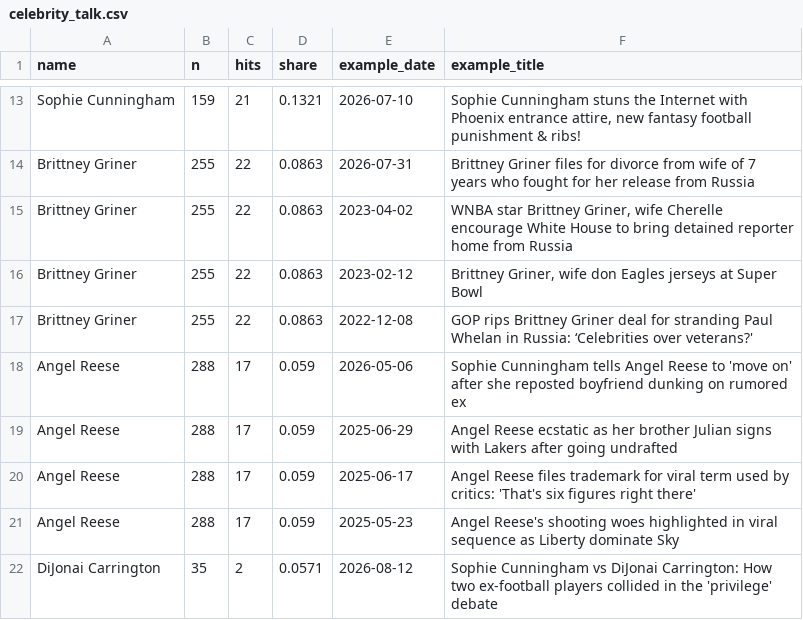
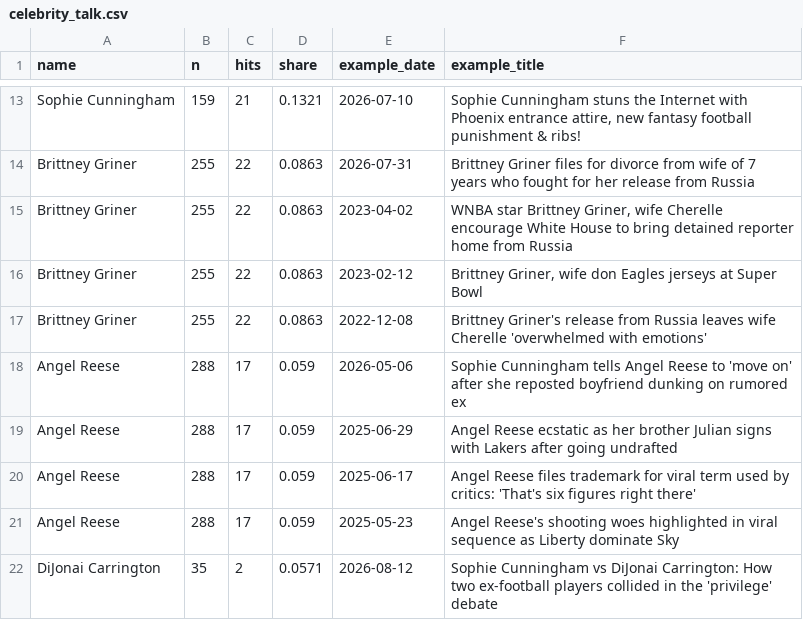
Before and after one commit to the-pudding/wnba-politics, a CSV file: src/data/celebrity_talk.csv, drawn as a sheet; only a part is shown, gaps mark what is left out.

Commit message:
terms and the review sheet live in google sheets, pulled by npm run gdoc

```diff
--- a/src/data/celebrity_talk.csv
+++ b/src/data/celebrity_talk.csv
@@ -16,3 +16,3 @@ Brittney Griner,255,22,0.0863,2023-04-02,"WNBA star Brittney Griner, wife Cherel
 Brittney Griner,255,22,0.0863,2023-02-12,"Brittney Griner, wife don Eagles jerseys at Super Bowl"
-Brittney Griner,255,22,0.0863,2022-12-08,GOP rips Brittney Griner deal for stranding Paul Whelan in Russia: ‘Celebrities over veterans?'
+Brittney Griner,255,22,0.0863,2022-12-08,Brittney Griner's release from Russia leaves wife Cherelle 'overwhelmed with emotions'
 Angel Reese,288,17,0.059,2026-05-06,Sophie Cunningham tells Angel Reese to 'move on' after she reposted boyfriend dunking on rumored ex
```
Also changed, not shown: data/framing_terms.csv, data/politicization_terms.csv, 4 other files.
